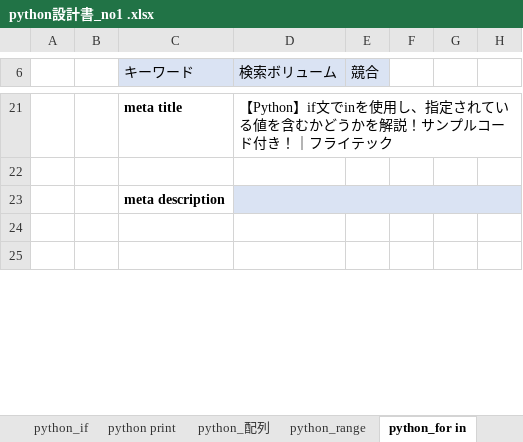
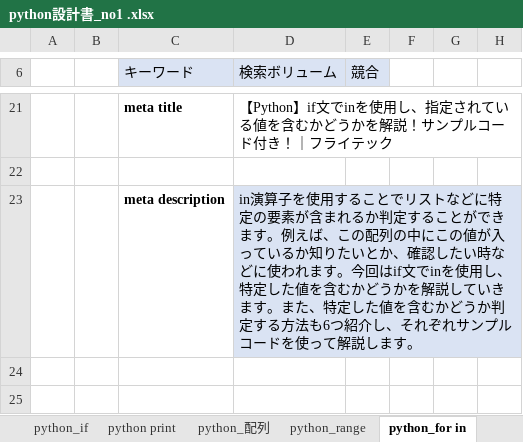
Before and after one commit to soshi16/demo2, an Excel workbook: 記事設計/python設計書_no1 .xlsx, sheet python_for in, drawn as a sheet; only a part is shown, gaps mark what is left out; values as stored, in another font and other column widths than the file's, no borders; the diff covers the shown part only; the diff names each change by its address in the sheet, - before the commit and + after, or states it on an @@ line.

```diff
--- a/記事設計/python設計書_no1 .xlsx (sheet python_for in)
+++ b/記事設計/python設計書_no1 .xlsx (sheet python_for in)
-D23 (検索ボリューム): (empty)
+D23 (検索ボリューム): in演算子を使用することでリストなどに特定の要素が含まれるか判定することができます。例えば、この配列の中にこの値が入っているか知りたいとか、確認したい時などに使われます。今回はif文でinを使用し、特定した値を含むかどうかを解説していきます。また、特定した値を含むかどうか判定する方法も6つ紹介し、それぞれサンプルコードを使って解説します。
```
Also changed, not shown: 2 edited cells elsewhere in this sheet, sheet python list, sheet python for range, sheet python_配列, sheet python_for if, sheet list for python, sheet python_split, 4 more sheets.
